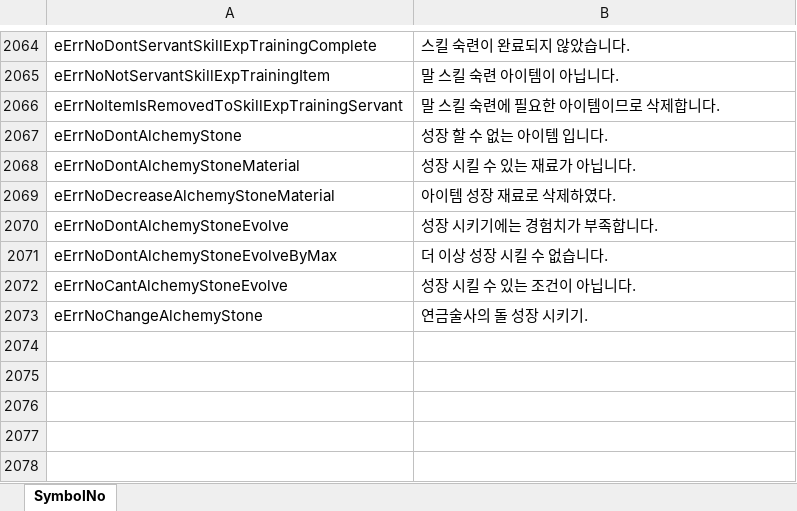
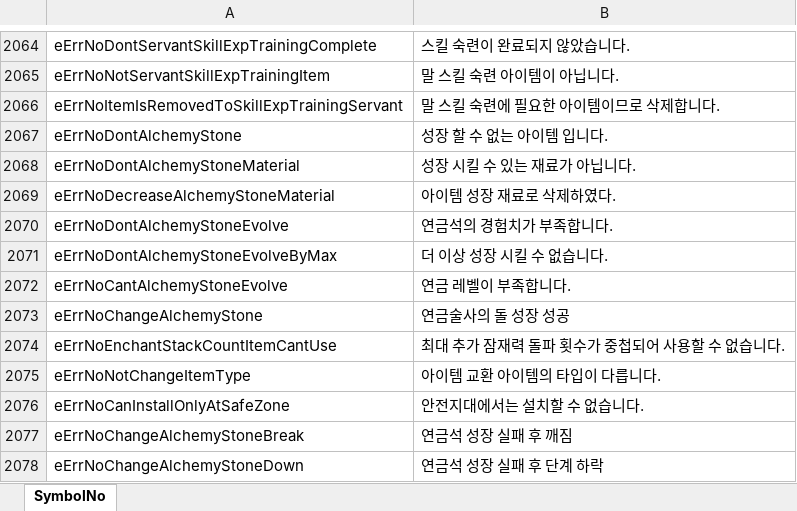
Before and after one commit to Lykii22/BDORUS, an Excel workbook: prestringtable/kr/symbolnostringtable_kr.xlsm, sheet SymbolNo, drawn as a sheet; only a part is shown, gaps mark what is left out; values as stored, in another font and other column widths than the file's, no borders; the diff names each change by its address in the sheet, - before the commit and + after, or states it on an @@ line.

```diff
--- a/prestringtable/kr/symbolnostringtable_kr.xlsm (sheet SymbolNo)
+++ b/prestringtable/kr/symbolnostringtable_kr.xlsm (sheet SymbolNo)
-B2070: 성장 시키기에는 경험치가 부족합니다.
+B2070: 연금석의 경험치가 부족합니다.
-B2072: 성장 시킬 수 있는 조건이 아닙니다.
+B2072: 연금 레벨이 부족합니다.
-B2073: 연금술사의 돌 성장 시키기.
+B2073: 연금술사의 돌 성장 성공
+row 2074: eErrNoEnchantStackCountItemCantUse | 최대 추가 잠재력 돌파 횟수가 중첩되어 사용할 수 없습니다.
+row 2075: eErrNoNotChangeItemType | 아이템 교환 아이템의 타입이 다릅니다.
+row 2076: eErrNoCanInstallOnlyAtSafeZone | 안전지대에서는 설치할 수 없습니다.
+row 2077: eErrNoChangeAlchemyStoneBreak | 연금석 성장 실패 후 깨짐
+row 2078: eErrNoChangeAlchemyStoneDown | 연금석 성장 실패 후 단계 하락
```
Also changed, not shown: prestringtable/kr/stringtable_cutscene_kr.xlsm, prestringtable/kr/stringtable_kr.xlsm, 4 other files.
